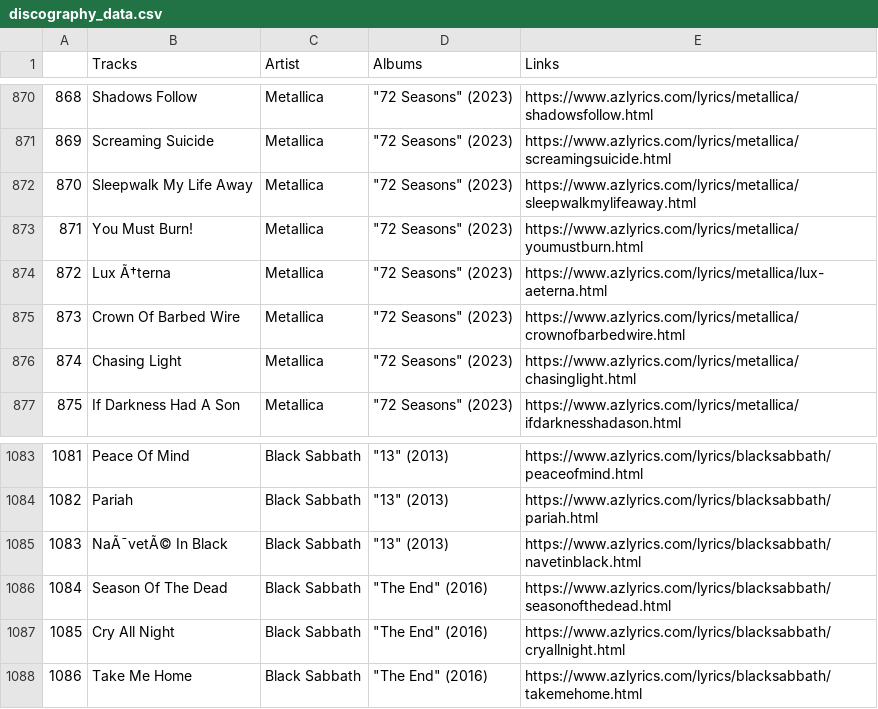
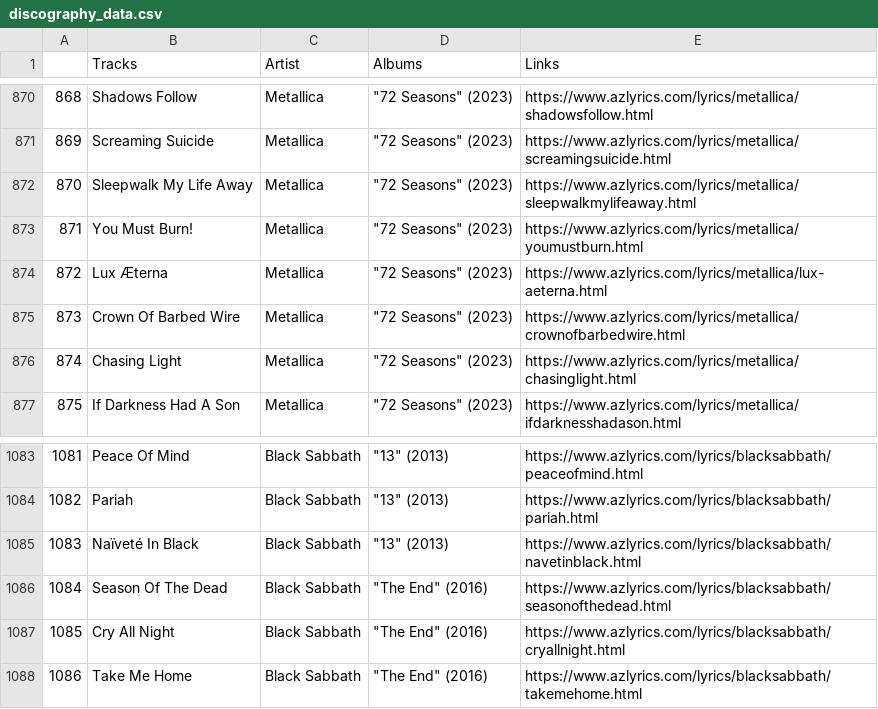
Before and after one commit to shahriar-rahman/Automated-Discography-Scraping, a CSV file: datasets/discography_data.csv (was dataset/discography_data.csv), drawn as a sheet; only a part is shown, gaps mark what is left out.

```diff
--- a/dataset/discography_data.csv
+++ b/datasets/discography_data.csv
@@ -873,3 +873,3 @@
 871,You Must Burn!,Metallica,"""72 Seasons"" (2023)",https://www.azlyrics.com/lyrics/metallica/youmustburn.html
-872,Lux Ã†terna,Metallica,"""72 Seasons"" (2023)",https://www.azlyrics.com/lyrics/metallica/lux-aeterna.html
+872,Lux Æterna,Metallica,"""72 Seasons"" (2023)",https://www.azlyrics.com/lyrics/metallica/lux-aeterna.html
 873,Crown Of Barbed Wire,Metallica,"""72 Seasons"" (2023)",https://www.azlyrics.com/lyrics/metallica/crownofbarbedwire.html
@@ -1084,3 +1084,3 @@
 1082,Pariah,Black Sabbath,"""13"" (2013)",https://www.azlyrics.com/lyrics/blacksabbath/pariah.html
-1083,NaÃ¯vetÃ© In Black,Black Sabbath,"""13"" (2013)",https://www.azlyrics.com/lyrics/blacksabbath/navetinblack.html
+1083,Naïveté In Black,Black Sabbath,"""13"" (2013)",https://www.azlyrics.com/lyrics/blacksabbath/navetinblack.html
 1084,Season Of The Dead,Black Sabbath,"""The End"" (2016)",https://www.azlyrics.com/lyrics/blacksabbath/seasonofthedead.html
```
Also changed, not shown: 27 other files.
